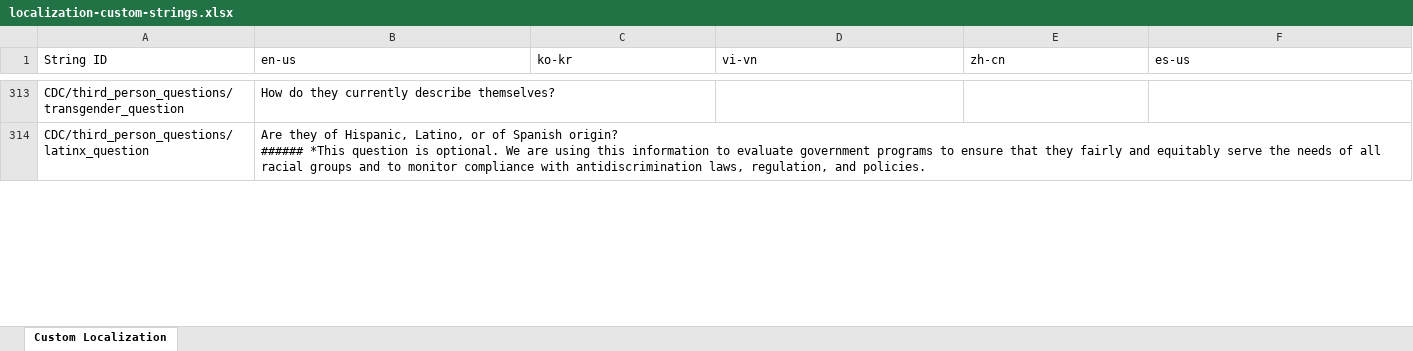
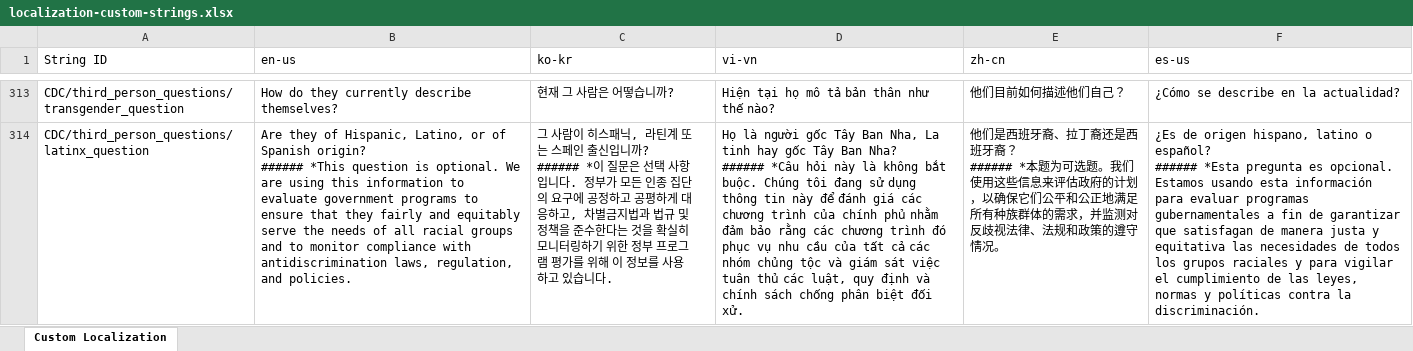
Before and after one commit to CDCgov/covid19healthbot, an Excel workbook: screening_protocols/localization-custom-strings.xlsx, sheet Custom Localization, drawn as a sheet; only a part is shown, gaps mark what is left out; values as stored, in another font and other column widths than the file's, no borders; ↵ is a line break in a cell; the diff covers the shown part only; the diff names each change by its address in the sheet, - before the commit and + after, or states it on an @@ line.

Commit message:
Updating Foreign Languages to 66.2
Updating foreign language protocols and localization to match English version at 66.2

```diff
--- a/screening_protocols/localization-custom-strings.xlsx (sheet Custom Localization)
+++ b/screening_protocols/localization-custom-strings.xlsx (sheet Custom Localization)
-C313 (ko-kr): (empty)
+C313 (ko-kr): 현재 그 사람은 어떻습니까?
-D313 (vi-vn): (empty)
+D313 (vi-vn): Hiện tại họ mô tả bản thân như thế nào?
-E313 (zh-cn): (empty)
+E313 (zh-cn): 他们目前如何描述他们自己？
-F313 (es-us): (empty)
+F313 (es-us): ¿Cómo se describe en la actualidad?
-C314 (ko-kr): (empty)
+C314 (ko-kr): 그 사람이 히스패닉, 라틴계 또는 스페인 출신입니까? ↵ ###### *이 질문은 선택 사항입니다. 정부가 모든 인종 집단의 요구에 공정하고 공평하게 대응하고, 차별금지법과 법규 및 정책을 준수한다는 것을 확실히 모니터링하기 위한 정부 프로그램 평가를 위해 이 정보를 사용하고 있습니다.
-D314 (vi-vn): (empty)
+D314 (vi-vn): Họ là người gốc Tây Ban Nha, La tinh hay gốc Tây Ban Nha? ↵ ###### *Câu hỏi này là không bắt buộc. Chúng tôi đang sử dụng thông tin này để đánh giá các chương trình của chính phủ nhằm đảm bảo rằng các chương trình đó phục vụ nhu cầu của tất cả các nhóm chủng tộc và giám sát việc tuân thủ các luật, quy định và chính sách chống phân biệt đối xử.
-E314 (zh-cn): (empty)
+E314 (zh-cn): 他们是西班牙裔、拉丁裔还是西班牙裔？ ↵ ###### *本题为可选题。我们使用这些信息来评估政府的计划，以确保它们公平和公正地满足所有种族群体的需求，并监测对反歧视法律、法规和政策的遵守情况。
-F314 (es-us): (empty)
+F314 (es-us): ¿Es de origen hispano, latino o español? ↵ ###### *Esta pregunta es opcional. Estamos usando esta información para evaluar programas gubernamentales a fin de garantizar que satisfagan de manera justa y equitativa las necesidades de todos los grupos raciales y para vigilar el cumplimiento de las leyes, normas y políticas contra la discriminación.
```
Also changed, not shown: 274 edited cells elsewhere in this sheet, 6 other files.
